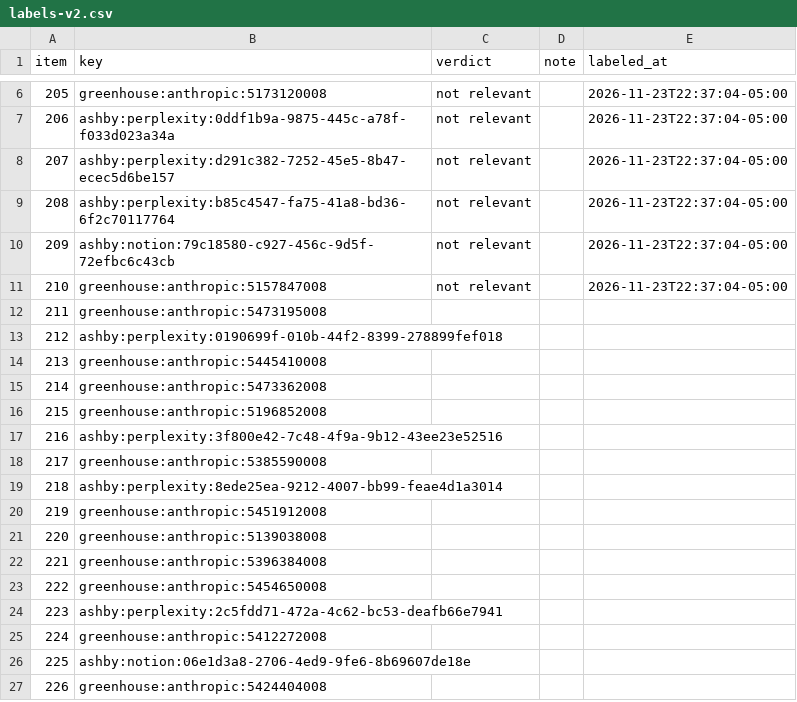
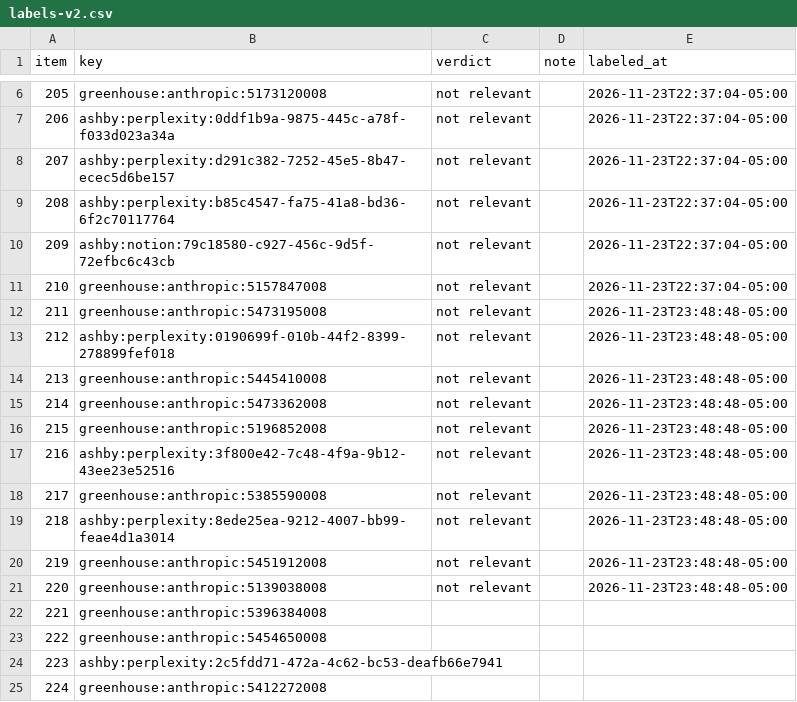
Before and after one commit to nikbearbrown/info-7375-prompt-engineering-for-generative-ai, a CSV file: fall-2026/rayudu-h/js3-filter-tool-score/audit/labels-v2.csv, drawn as a sheet; only a part is shown, gaps mark what is left out; the shorter side is filled out with more unchanged rows.

```diff
--- a/fall-2026/rayudu-h/js3-filter-tool-score/audit/labels-v2.csv
+++ b/fall-2026/rayudu-h/js3-filter-tool-score/audit/labels-v2.csv
@@ -11,12 +11,12 @@ item,key,verdict,note,labeled_at
 210,greenhouse:anthropic:5157847008,not relevant,,2026-11-23T22:37:04-05:00
-211,greenhouse:anthropic:5473195008,,,
-212,ashby:perplexity:0190699f-010b-44f2-8399-278899fef018,,,
-213,greenhouse:anthropic:5445410008,,,
-214,greenhouse:anthropic:5473362008,,,
-215,greenhouse:anthropic:5196852008,,,
-216,ashby:perplexity:3f800e42-7c48-4f9a-9b12-43ee23e52516,,,
-217,greenhouse:anthropic:5385590008,,,
-218,ashby:perplexity:8ede25ea-9212-4007-bb99-feae4d1a3014,,,
-219,greenhouse:anthropic:5451912008,,,
-220,greenhouse:anthropic:5139038008,,,
+211,greenhouse:anthropic:5473195008,not relevant,,2026-11-23T23:48:48-05:00
+212,ashby:perplexity:0190699f-010b-44f2-8399-278899fef018,not relevant,,2026-11-23T23:48:48-05:00
+213,greenhouse:anthropic:5445410008,not relevant,,2026-11-23T23:48:48-05:00
+214,greenhouse:anthropic:5473362008,not relevant,,2026-11-23T23:48:48-05:00
+215,greenhouse:anthropic:5196852008,not relevant,,2026-11-23T23:48:48-05:00
+216,ashby:perplexity:3f800e42-7c48-4f9a-9b12-43ee23e52516,not relevant,,2026-11-23T23:48:48-05:00
+217,greenhouse:anthropic:5385590008,not relevant,,2026-11-23T23:48:48-05:00
+218,ashby:perplexity:8ede25ea-9212-4007-bb99-feae4d1a3014,not relevant,,2026-11-23T23:48:48-05:00
+219,greenhouse:anthropic:5451912008,not relevant,,2026-11-23T23:48:48-05:00
+220,greenhouse:anthropic:5139038008,not relevant,,2026-11-23T23:48:48-05:00
 221,greenhouse:anthropic:5396384008,,,
```
